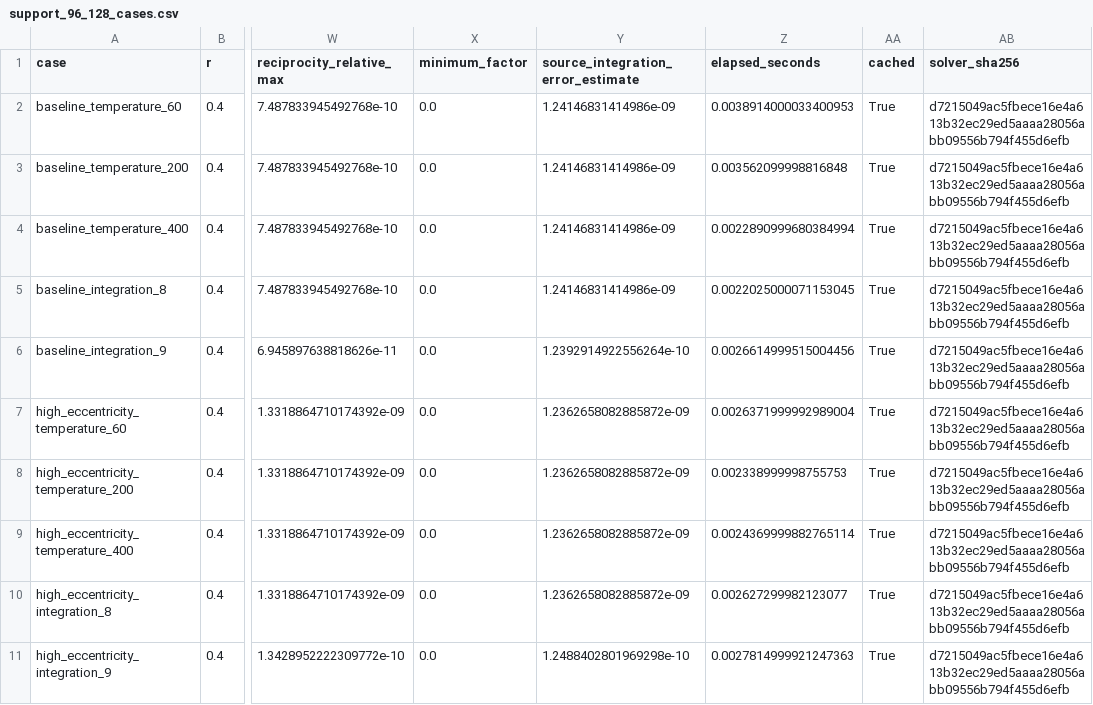
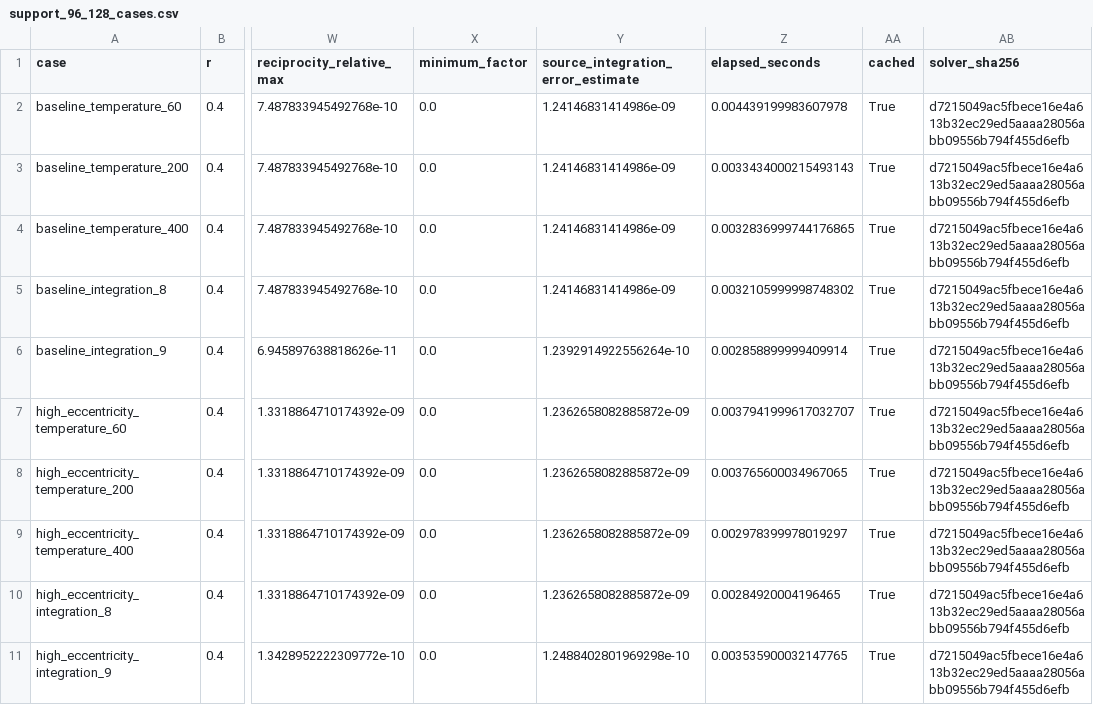
Before and after one commit to SebastianGajardo98/eccentric-cylinder-radiation, a CSV file: results/discretization/support_96_128_cases.csv, drawn as a sheet; only a part is shown, gaps mark what is left out; the diff names each change by its address in the sheet, - before the commit and + after, or states it on an @@ line.

```diff
--- a/results/discretization/support_96_128_cases.csv
+++ b/results/discretization/support_96_128_cases.csv
-Z2 (elapsed_seconds): 0.0038914000033400953
+Z2 (elapsed_seconds): 0.004439199983607978
-Z3 (elapsed_seconds): 0.003562099998816848
+Z3 (elapsed_seconds): 0.0033434000215493143
-Z4 (elapsed_seconds): 0.0022890999680384994
+Z4 (elapsed_seconds): 0.0032836999744176865
-Z5 (elapsed_seconds): 0.0022025000071153045
+Z5 (elapsed_seconds): 0.0032105999998748302
-Z6 (elapsed_seconds): 0.0026614999515004456
+Z6 (elapsed_seconds): 0.002858899999409914
-Z7 (elapsed_seconds): 0.0026371999992989004
+Z7 (elapsed_seconds): 0.0037941999617032707
-Z8 (elapsed_seconds): 0.002338999998755753
+Z8 (elapsed_seconds): 0.003765600034967065
-Z9 (elapsed_seconds): 0.0024369999882765114
+Z9 (elapsed_seconds): 0.002978399978019297
-Z10 (elapsed_seconds): 0.002627299982123077
+Z10 (elapsed_seconds): 0.00284920004196465
-Z11 (elapsed_seconds): 0.0027814999921247363
+Z11 (elapsed_seconds): 0.003535900032147765
```
Also changed, not shown: results/discretization/independent_cases.csv, results/discretization/qualification_96_128_cases.csv, 52 other files.
